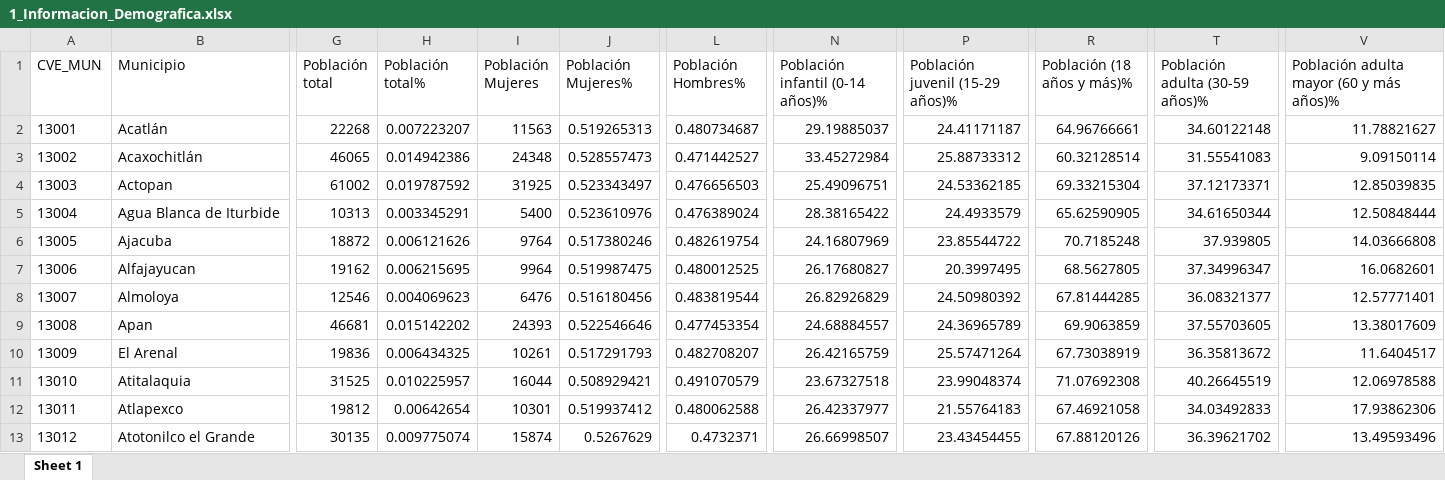
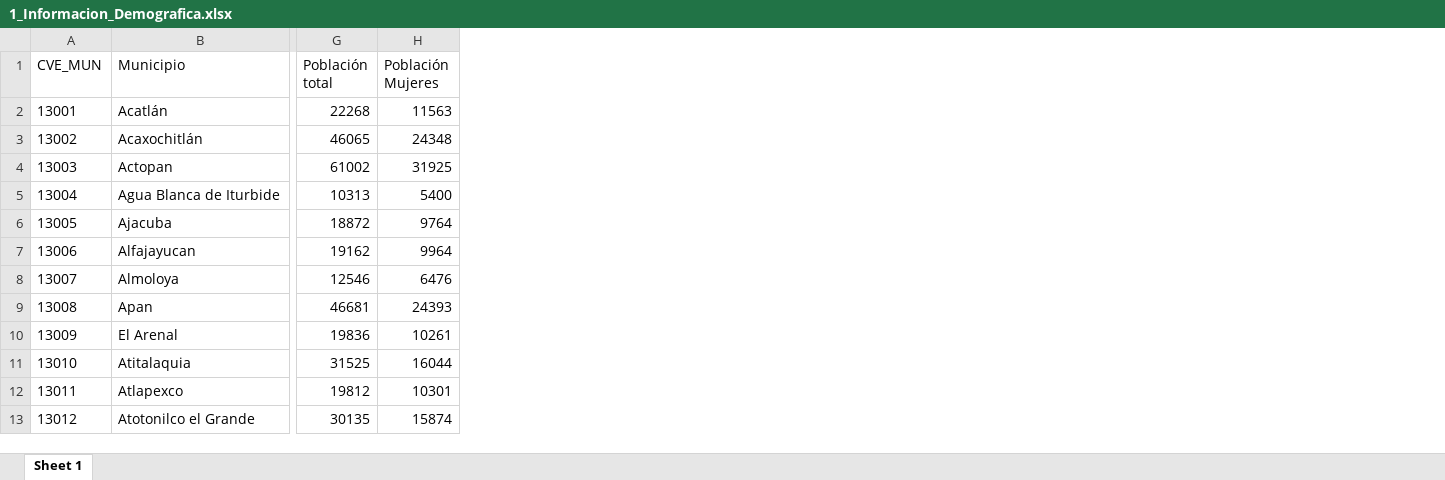
Before and after one commit to SIGEHgo/Infografias, an Excel workbook: Output/1_Informacion_Demografica.xlsx, sheet Sheet 1, drawn as a sheet; only a part is shown, gaps mark what is left out; values as stored, in another font and other column widths than the file's, no borders; the diff names each change by its address in the sheet, - before the commit and + after, or states it on an @@ line.

```diff
--- a/Output/1_Informacion_Demografica.xlsx (sheet Sheet 1)
+++ b/Output/1_Informacion_Demografica.xlsx (sheet Sheet 1)
-column H (Población total%), rows 2-13: 0.007223207 | 0.014942386 | 0.019787592 | 0.003345291 | 0.006121626 | 0.006215695 | 0.004069623 | 0.015142202 | 0.006434325 | 0.010225957 | 0.00642654 | 0.009775074
-column J (Población Mujeres%), rows 2-13: 0.519265313 | 0.528557473 | 0.523343497 | 0.523610976 | 0.517380246 | 0.519987475 | 0.516180456 | 0.522546646 | 0.517291793 | 0.508929421 | 0.519937412 | 0.5267629
-column L (Población Hombres%), rows 2-13: 0.480734687 | 0.471442527 | 0.476656503 | 0.476389024 | 0.482619754 | 0.480012525 | 0.483819544 | 0.477453354 | 0.482708207 | 0.491070579 | 0.480062588 | 0.4732371
-column N (Población infantil (0-14 años)%), rows 2-13: 29.19885037 | 33.45272984 | 25.49096751 | 28.38165422 | 24.16807969 | 26.17680827 | 26.82926829 | 24.68884557 | 26.42165759 | 23.67327518 | 26.42337977 | 26.66998507
-column P (Población juvenil (15-29 años)%), rows 2-13: 24.41171187 | 25.88733312 | 24.53362185 | 24.4933579 | 23.85544722 | 20.3997495 | 24.50980392 | 24.36965789 | 25.57471264 | 23.99048374 | 21.55764183 | 23.43454455
-column R (Población (18 años y más)%), rows 2-13: 64.96766661 | 60.32128514 | 69.33215304 | 65.62590905 | 70.7185248 | 68.5627805 | 67.81444285 | 69.9063859 | 67.73038919 | 71.07692308 | 67.46921058 | 67.88120126
-column T (Población adulta (30-59 años)%), rows 2-13: 34.60122148 | 31.55541083 | 37.12173371 | 34.61650344 | 37.939805 | 37.34996347 | 36.08321377 | 37.55703605 | 36.35813672 | 40.26645519 | 34.03492833 | 36.39621702
-column V, rows 1-13: Población adulta mayor (60 y más años)% | 11.78821627 | 9.09150114 | 12.85039835 | 12.50848444 | 14.03666808 | 16.0682601 | 12.57771401 | 13.38017609 | 11.6404517 | 12.06978588 | 17.93862306 | 13.49593496
```
Also changed, not shown: 23 other files.
